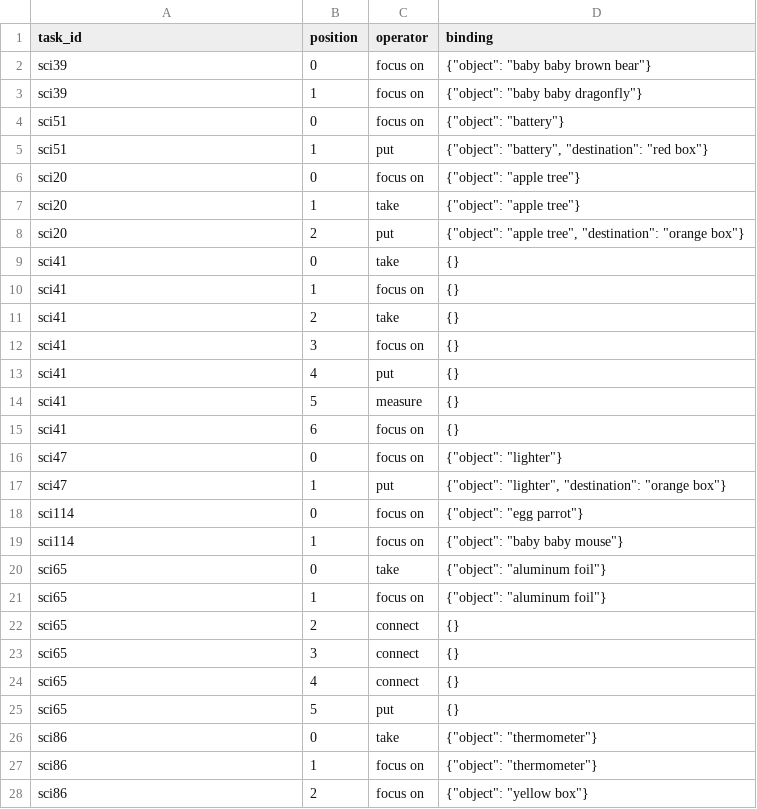
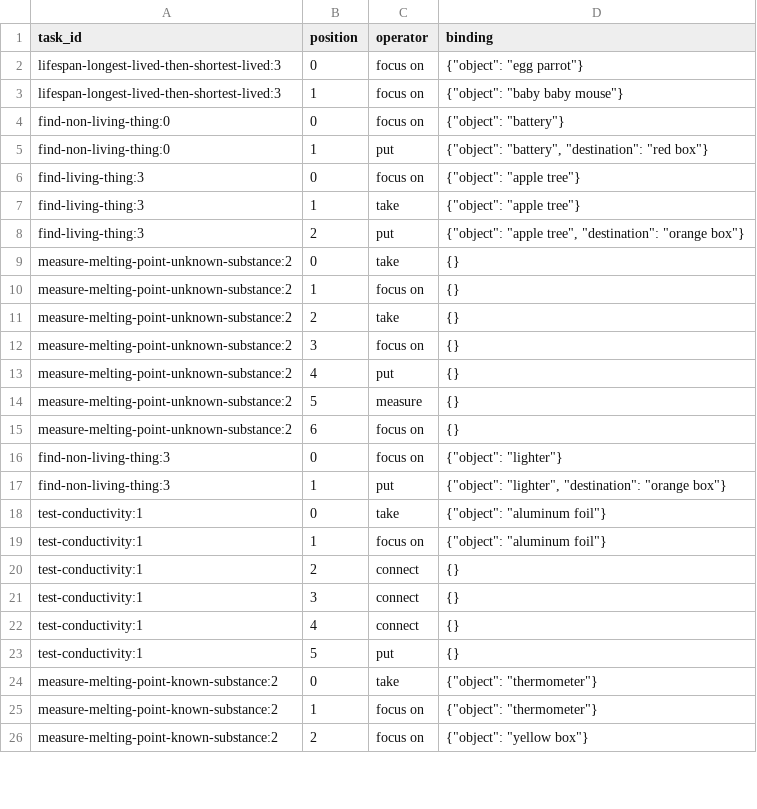
Before and after one commit to dinaftc/DB4ExpReuse, a CSV file: data/scienceworld/plans.csv, drawn as a sheet; only a part is shown; the diff covers the shown part only.

Commit message:
Add the policy consumers and their training code
ALFWorld's TextDAgger policy (ALFWorld's training recipe with the paper's changes, a split without the store games, score calibration) and the ScienceWorld imitation policy (gold-path replay with detours, frozen sentence encoder plus a trained scoring head, epoch selection by dev play, calibration), both as BasePolicy consumers; ScienceWorld sample tasks now carry their type and variation.

```diff
--- a/data/scienceworld/plans.csv
+++ b/data/scienceworld/plans.csv
@@ -1,28 +1,26 @@
 task_id,position,operator,binding
-sci39,0,focus on,"{""object"": ""baby baby brown bear""}"
-sci39,1,focus on,"{""object"": ""baby baby dragonfly""}"
-sci51,0,focus on,"{""object"": ""battery""}"
-sci51,1,put,"{""object"": ""battery"", ""destination"": ""red box""}"
-sci20,0,focus on,"{""object"": ""apple tree""}"
-sci20,1,take,"{""object"": ""apple tree""}"
-sci20,2,put,"{""object"": ""apple tree"", ""destination"": ""orange box""}"
-sci41,0,take,{}
-sci41,1,focus on,{}
-sci41,2,take,{}
-sci41,3,focus on,{}
-sci41,4,put,{}
-sci41,5,measure,{}
-sci41,6,focus on,{}
-sci47,0,focus on,"{""object"": ""lighter""}"
-sci47,1,put,"{""object"": ""lighter"", ""destination"": ""orange box""}"
-sci114,0,focus on,"{""object"": ""egg parrot""}"
-sci114,1,focus on,"{""object"": ""baby baby mouse""}"
-sci65,0,take,"{""object"": ""aluminum foil""}"
-sci65,1,focus on,"{""object"": ""aluminum foil""}"
-sci65,2,connect,{}
-sci65,3,connect,{}
-sci65,4,connect,{}
-sci65,5,put,{}
-sci86,0,take,"{""object"": ""thermometer""}"
-sci86,1,focus on,"{""object"": ""thermometer""}"
-sci86,2,focus on,"{""object"": ""yellow box""}"
+lifespan-longest-lived-then-shortest-lived:3,0,focus on,"{""object"": ""egg parrot""}"
+lifespan-longest-lived-then-shortest-lived:3,1,focus on,"{""object"": ""baby baby mouse""}"
+find-non-living-thing:0,0,focus on,"{""object"": ""battery""}"
+find-non-living-thing:0,1,put,"{""object"": ""battery"", ""destination"": ""red box""}"
+find-living-thing:3,0,focus on,"{""object"": ""apple tree""}"
+find-living-thing:3,1,take,"{""object"": ""apple tree""}"
+find-living-thing:3,2,put,"{""object"": ""apple tree"", ""destination"": ""orange box""}"
+measure-melting-point-unknown-substance:2,0,take,{}
+measure-melting-point-unknown-substance:2,1,focus on,{}
+measure-melting-point-unknown-substance:2,2,take,{}
+measure-melting-point-unknown-substance:2,3,focus on,{}
+measure-melting-point-unknown-substance:2,4,put,{}
+measure-melting-point-unknown-substance:2,5,measure,{}
+measure-melting-point-unknown-substance:2,6,focus on,{}
+find-non-living-thing:3,0,focus on,"{""object"": ""lighter""}"
+find-non-living-thing:3,1,put,"{""object"": ""lighter"", ""destination"": ""orange box""}"
+test-conductivity:1,0,take,"{""object"": ""aluminum foil""}"
+test-conductivity:1,1,focus on,"{""object"": ""aluminum foil""}"
+test-conductivity:1,2,connect,{}
+test-conductivity:1,3,connect,{}
+test-conductivity:1,4,connect,{}
+test-conductivity:1,5,put,{}
+measure-melting-point-known-substance:2,0,take,"{""object"": ""thermometer""}"
+measure-melting-point-known-substance:2,1,focus on,"{""object"": ""thermometer""}"
+measure-melting-point-known-substance:2,2,focus on,"{""object"": ""yellow box""}"
```
Also changed, not shown: 6 edited cells elsewhere in this file, data/scienceworld/tasks.csv, data/scienceworld/traces.csv, 11 other files.
